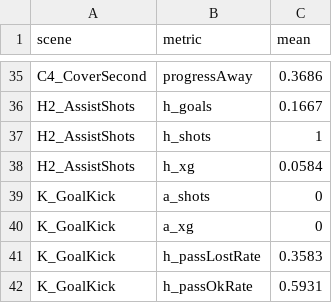
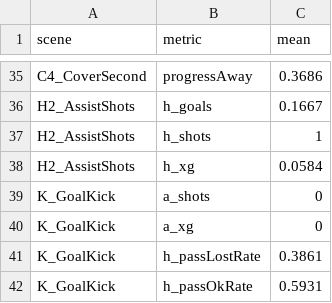
Before and after one commit to santicampca/FS27-, a CSV file: Docs/gameplay_bench_baseline.csv, drawn as a sheet; only a part is shown, gaps mark what is left out; the diff covers the shown part only.

```diff
--- a/Docs/gameplay_bench_baseline.csv
+++ b/Docs/gameplay_bench_baseline.csv
@@ -40,3 +40,3 @@ K_GoalKick,a_shots,0
 K_GoalKick,a_xg,0
-K_GoalKick,h_passLostRate,0.3583
+K_GoalKick,h_passLostRate,0.3861
 K_GoalKick,h_passOkRate,0.5931
```
Also changed, not shown: 10 edited cells elsewhere in this file, Docs/gameplay_bench_run.csv, 26 other files.
